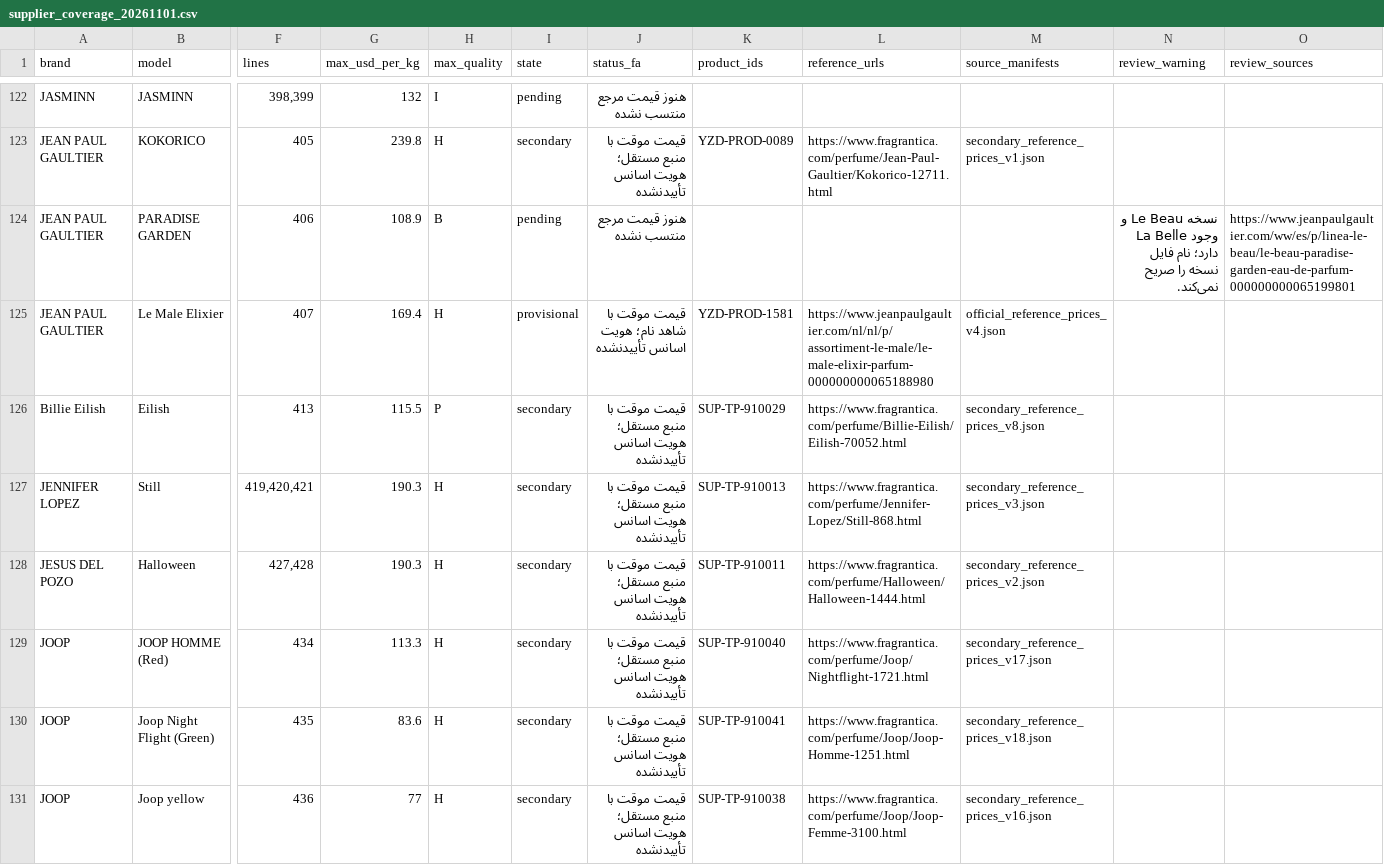
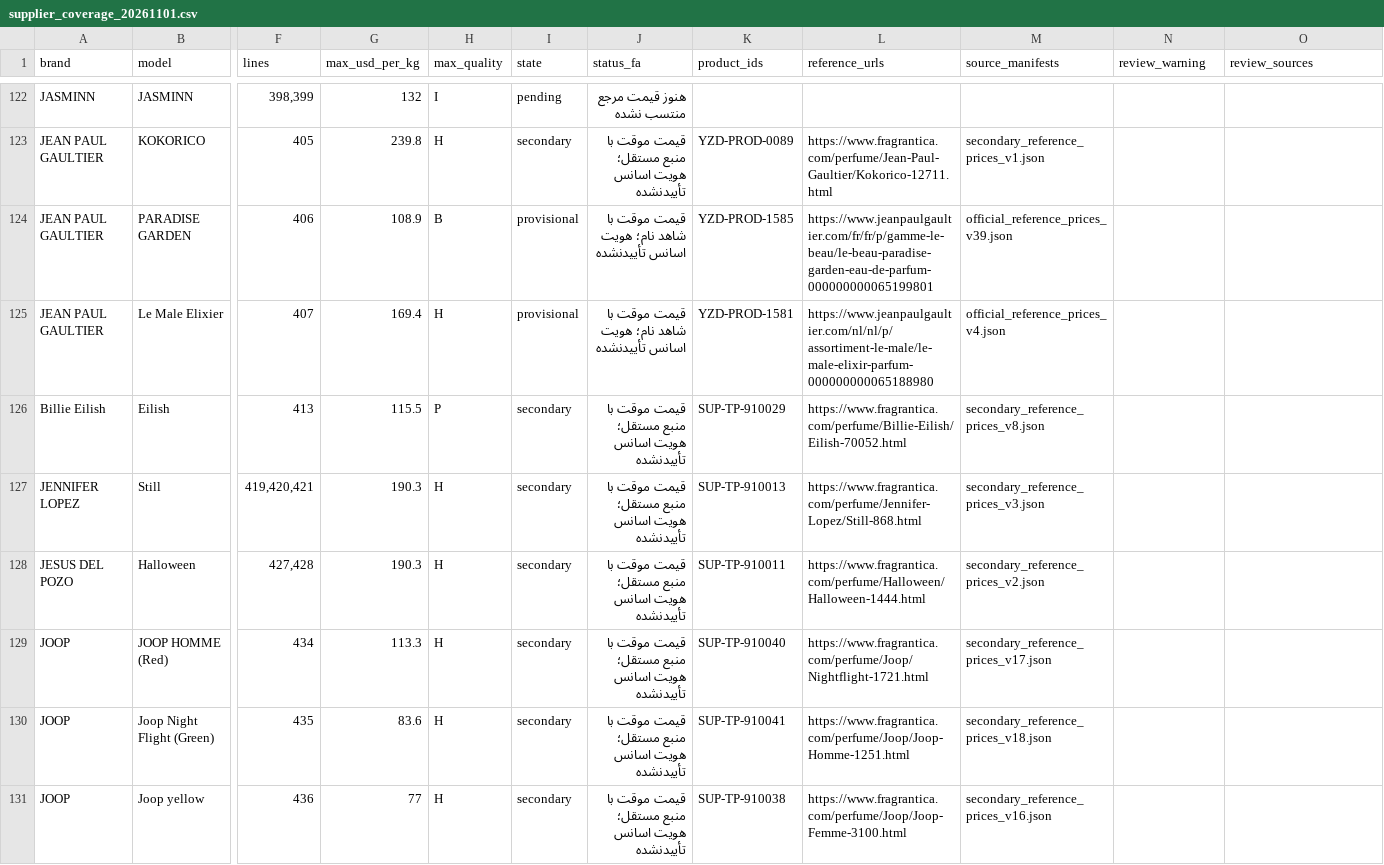
Before and after one commit to Saeedsoli/YZDPRFM, a CSV file: reports/supplier_coverage_20261101.csv, drawn as a sheet; only a part is shown, gaps mark what is left out; the diff names each change by its address in the sheet, - before the commit and + after, or states it on an @@ line.

Commit message:
Record owner-selected Le Beau Paradise Garden price

```diff
--- a/reports/supplier_coverage_20261101.csv
+++ b/reports/supplier_coverage_20261101.csv
-I124 (state): pending
+I124 (state): provisional
-J124 (status_fa): هنوز قیمت مرجع منتسب نشده
+J124 (status_fa): قیمت موقت با شاهد نام؛ هویت اسانس تأییدنشده
-K124 (product_ids): (empty)
+K124 (product_ids): YZD-PROD-1585
-L124 (reference_urls): (empty)
+L124 (reference_urls): https://www.jeanpaulgaultier.com/fr/fr/p/gamme-le-beau/le-beau-paradise-garden-eau-de-parfum-000000000065199801
-M124 (source_manifests): (empty)
+M124 (source_manifests): official_reference_prices_v39.json
-N124 (review_warning): نسخه Le Beau و La Belle وجود دارد؛ نام فایل نسخه را صریح نمی‌کند.
+N124 (review_warning): (empty)
-O124 (review_sources): https://www.jeanpaulgaultier.com/ww/es/p/linea-le-beau/le-beau-paradise-garden-eau-de-parfum-000000000065199801
+O124 (review_sources): (empty)
```
Also changed, not shown: 11 other files.
